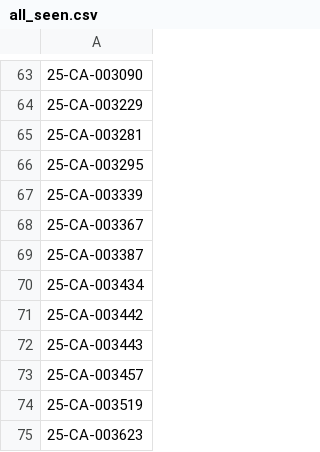
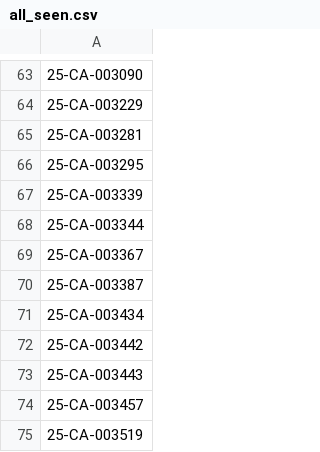
Before and after one commit to figlesias7/Realforeclose-lee, a CSV file: data/all_seen.csv, drawn as a sheet; only a part is shown, gaps mark what is left out; the shorter side is filled out with more unchanged rows; the diff names each change by its address in the sheet, - before the commit and + after, or states it on an @@ line.

```diff
--- a/data/all_seen.csv
+++ b/data/all_seen.csv
+row 68: 25-CA-003344
```
Also changed, not shown: data/event_log.csv, 3 other files.
